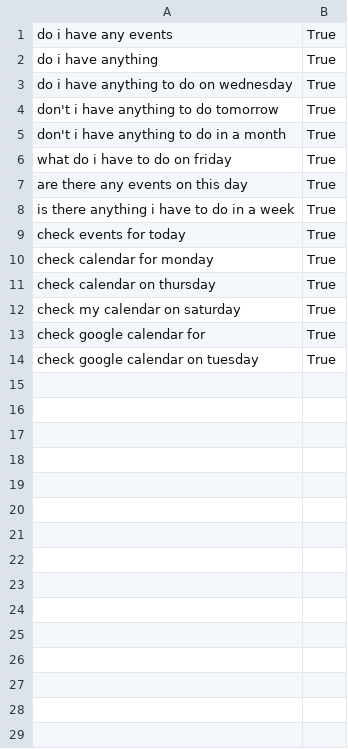
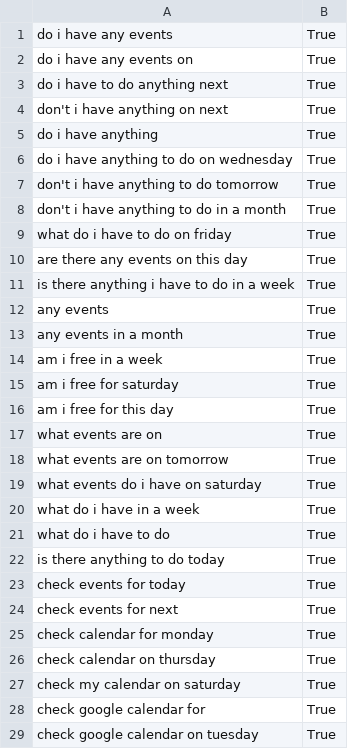
Before and after one commit to elc1798/alice, a CSV file: training/google_calendar_show_events_data/test.csv, drawn as a sheet; the diff names each change by its address in the sheet, - before the commit and + after, or states it on an @@ line.

```diff
--- a/training/google_calendar_show_events_data/test.csv
+++ b/training/google_calendar_show_events_data/test.csv
+row 2: do i have any events on | True
+row 3: do i have to do anything next | True
+row 4: don't i have anything on next | True
+row 12: any events | True
+row 13: any events in a month | True
+row 14: am i free in a week | True
+row 15: am i free for saturday | True
+row 16: am i free for this day | True
+row 17: what events are on | True
+row 18: what events are on tomorrow | True
+row 19: what events do i have on saturday | True
+row 20: what do i have in a week | True
+row 21: what do i have to do | True
+row 22: is there anything to do today | True
+row 24: check events for next | True
```
Also changed, not shown: 9 other files.
